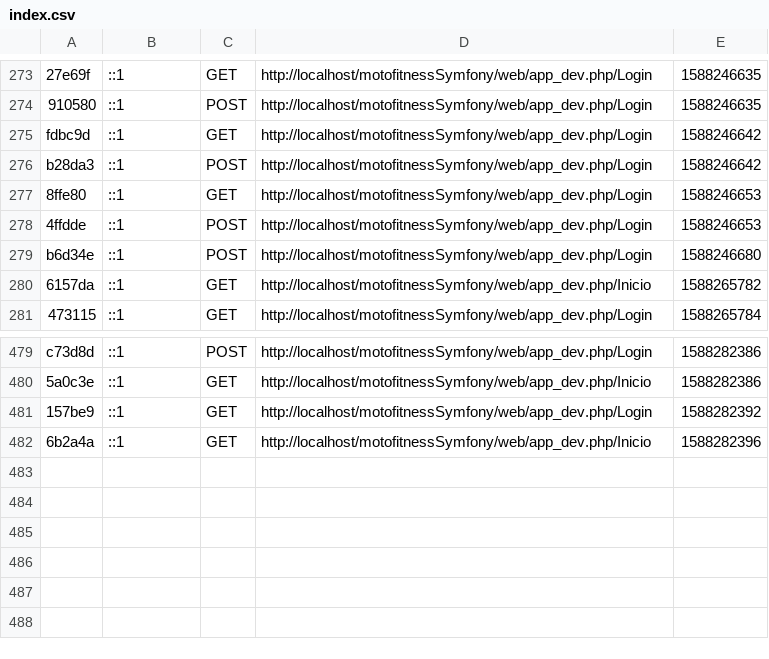
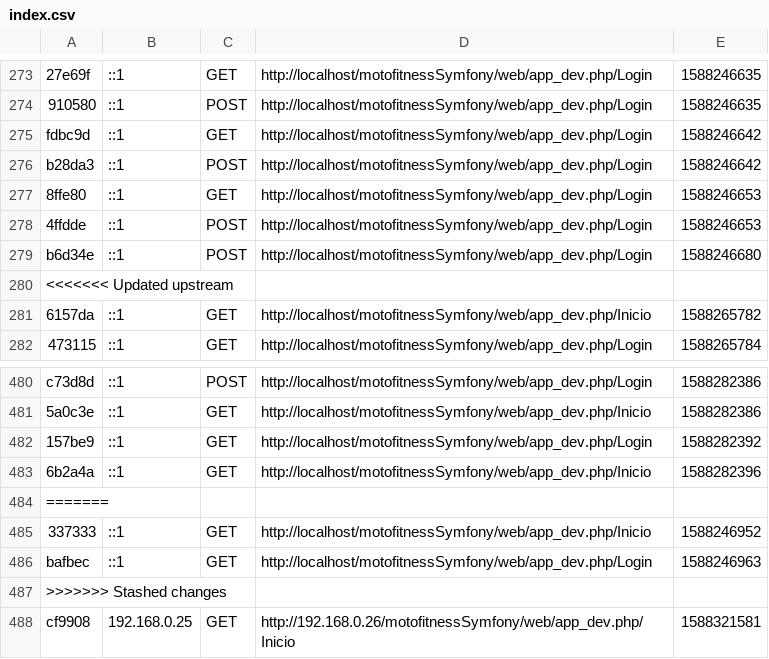
Before and after one commit to carloshdezbueno/motofitnessSymfony, a CSV file: app/cache/dev/profiler/index.csv, drawn as a sheet; only a part is shown, gaps mark what is left out; the diff names each change by its address in the sheet, - before the commit and + after, or states it on an @@ line.

```diff
--- a/app/cache/dev/profiler/index.csv
+++ b/app/cache/dev/profiler/index.csv
+row 280: <<<<<<< Updated upstream
+row 484: =======
+row 485: 337333 | ::1 | GET | http://localhost/motofitnessSymfony/web/app_dev.php/Inicio | 1588246952
+row 486: bafbec | ::1 | GET | http://localhost/motofitnessSymfony/web/app_dev.php/Login | 1588246963
+row 487: >>>>>>> Stashed changes
+row 488: cf9908 | 192.168.0.25 | GET | http://192.168.0.26/motofitnessSymfony/web/app_dev.php/Inicio | 1588321581
```
Also changed, not shown: 18 other files.
